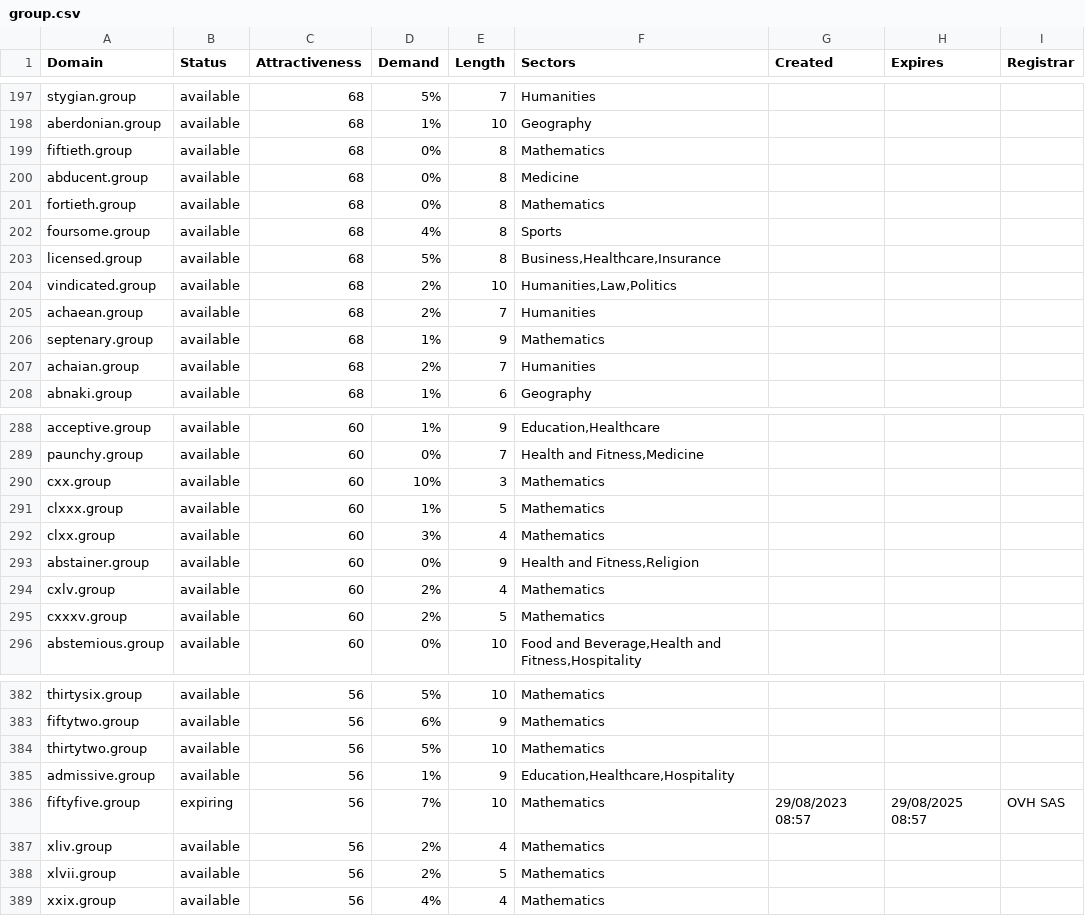
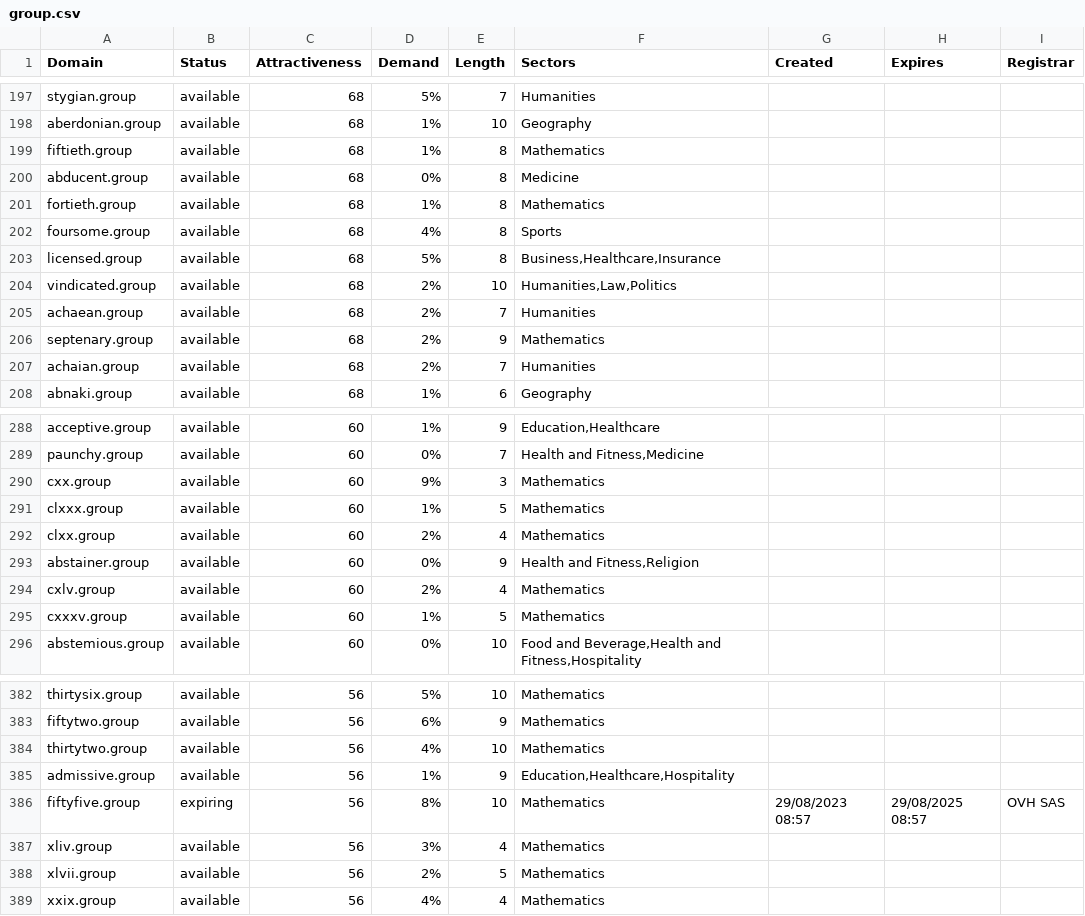
Before and after one commit to UniqueDomains/group-oneword-domains, a CSV file: group.csv, drawn as a sheet; only a part is shown, gaps mark what is left out; the diff covers the shown part only.

```diff
--- a/group.csv
+++ b/group.csv
@@ -198,5 +198,5 @@ stygian.group,available,68,5%,7,Humanities,,,
 aberdonian.group,available,68,1%,10,Geography,,,
-fiftieth.group,available,68,0%,8,Mathematics,,,
+fiftieth.group,available,68,1%,8,Mathematics,,,
 abducent.group,available,68,0%,8,Medicine,,,
-fortieth.group,available,68,0%,8,Mathematics,,,
+fortieth.group,available,68,1%,8,Mathematics,,,
 foursome.group,available,68,4%,8,Sports,,,
@@ -205,3 +205,3 @@ vindicated.group,available,68,2%,10,"Humanities,Law,Politics",,,
 achaean.group,available,68,2%,7,Humanities,,,
-septenary.group,available,68,1%,9,Mathematics,,,
+septenary.group,available,68,2%,9,Mathematics,,,
 achaian.group,available,68,2%,7,Humanities,,,
@@ -289,8 +289,8 @@ acceptive.group,available,60,1%,9,"Education,Healthcare",,,
 paunchy.group,available,60,0%,7,"Health and Fitness,Medicine",,,
-cxx.group,available,60,10%,3,Mathematics,,,
+cxx.group,available,60,9%,3,Mathematics,,,
 clxxx.group,available,60,1%,5,Mathematics,,,
-clxx.group,available,60,3%,4,Mathematics,,,
+clxx.group,available,60,2%,4,Mathematics,,,
 abstainer.group,available,60,0%,9,"Health and Fitness,Religion",,,
 cxlv.group,available,60,2%,4,Mathematics,,,
-cxxxv.group,available,60,2%,5,Mathematics,,,
+cxxxv.group,available,60,1%,5,Mathematics,,,
 abstemious.group,available,60,0%,10,"Food and Beverage,Health and Fitness,Hospitality",,,
@@ -383,6 +383,6 @@ thirtysix.group,available,56,5%,10,Mathematics,,,
 fiftytwo.group,available,56,6%,9,Mathematics,,,
-thirtytwo.group,available,56,5%,10,Mathematics,,,
+thirtytwo.group,available,56,4%,10,Mathematics,,,
 admissive.group,available,56,1%,9,"Education,Healthcare,Hospitality",,,
-fiftyfive.group,expiring,56,7%,10,Mathematics,29/08/2023 08:57,29/08/2025 08:57,OVH SAS
-xliv.group,available,56,2%,4,Mathematics,,,
+fiftyfive.group,expiring,56,8%,10,Mathematics,29/08/2023 08:57,29/08/2025 08:57,OVH SAS
+xliv.group,available,56,3%,4,Mathematics,,,
 xlvii.group,available,56,2%,5,Mathematics,,,
```
Also changed, not shown: 45 edited cells elsewhere in this file, 2 other files.
